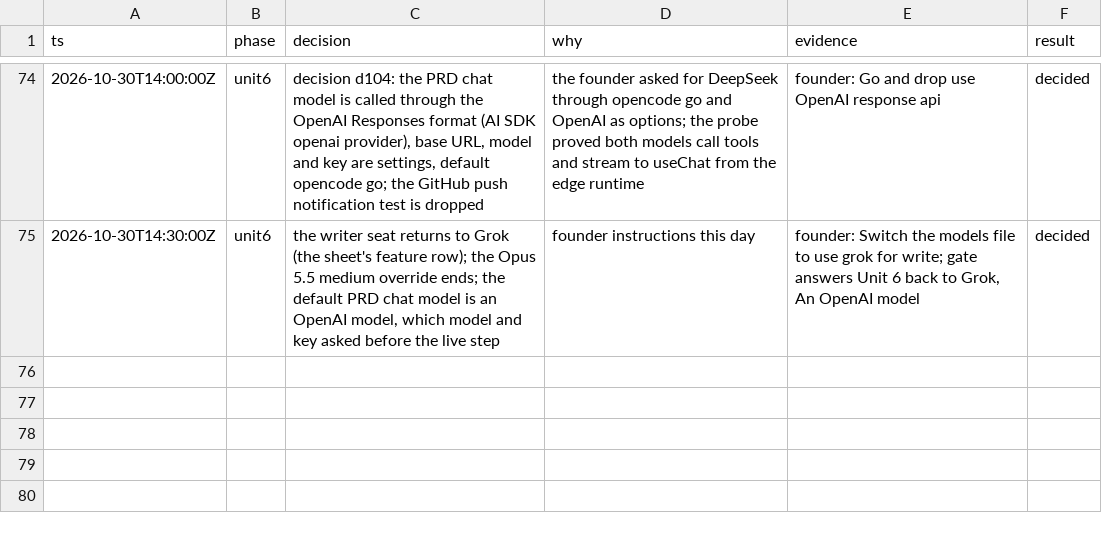
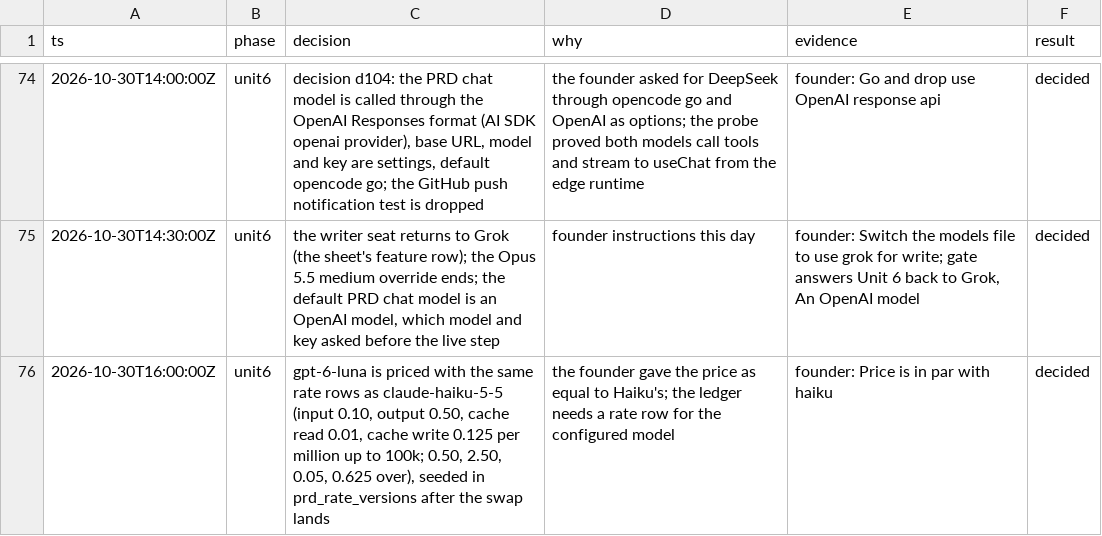
Before and after one commit to nirdrang/ai4good, a TSV file: loop/items/AI4DEV-166/decisions.tsv, drawn as a sheet; only a part is shown, gaps mark what is left out; the diff names each change by its address in the sheet, - before the commit and + after, or states it on an @@ line.

```diff
--- a/loop/items/AI4DEV-166/decisions.tsv
+++ b/loop/items/AI4DEV-166/decisions.tsv
+row 76: 2026-10-30T16:00:00Z | unit6 | gpt-6-luna is priced with the same rate rows as claude-haiku-5-5 (input 0.10, output 0.50, cache read 0.01, cache write 0.125 per million up to 100k; 0.50, 2.50, 0.05, 0.625 over), seeded in prd_rate_versions after the swap lands | the founder gave the price as equal to Haiku's; the ledger needs a rate row for the configured model | founder: Price is in par with haiku | decided
```
Also changed, not shown: 1 other file.
